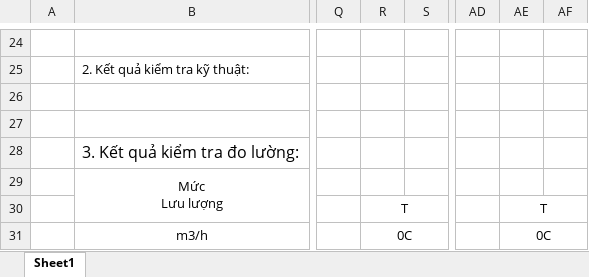
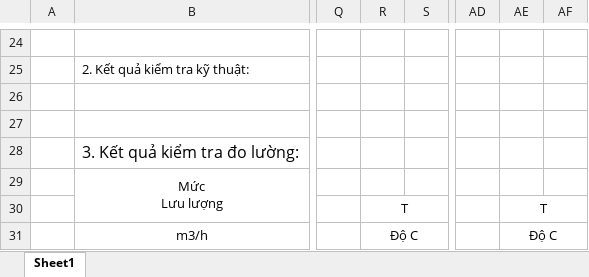
Before and after one commit to vuvuvuvvv/flask-verification-management, an Excel workbook: excels/BB_ExcelForm.xlsx, sheet Sheet1, drawn as a sheet; only a part is shown, gaps mark what is left out; values as stored, in another font and other column widths than the file's, no borders; charts and pictures and conditional formats not drawn; the diff names each change by its address in the sheet, - before the commit and + after, or states it on an @@ line.

Commit message:
fix: degree C title in bbExcel

```diff
--- a/excels/BB_ExcelForm.xlsx (sheet Sheet1)
+++ b/excels/BB_ExcelForm.xlsx (sheet Sheet1)
-R31: 0C
+R31: Độ C
-AE31: 0C
+AE31: Độ C
```
Also changed, not shown: 2 other files.
